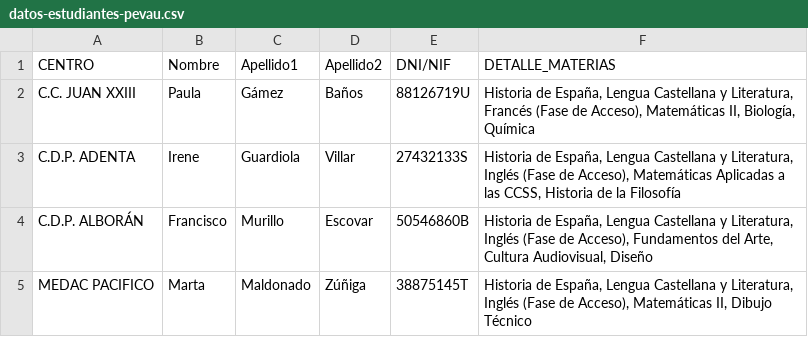
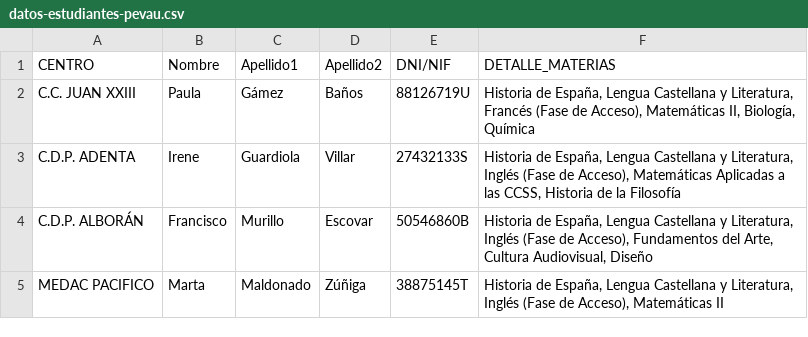
Before and after one commit to RequisitosGrupo10/Dolly, a CSV file: ficherosDePrueba/datos-estudiantes-pevau.csv, drawn as a sheet.

```diff
--- a/ficherosDePrueba/datos-estudiantes-pevau.csv
+++ b/ficherosDePrueba/datos-estudiantes-pevau.csv
@@ -4,2 +4,2 @@ C.D.P. ADENTA;Irene;Guardiola;Villar;27432133S;Historia de España, Lengua Caste
 C.D.P. ALBORÁN;Francisco;Murillo;Escovar;50546860B;Historia de España, Lengua Castellana y Literatura, Inglés (Fase de Acceso), Fundamentos del Arte, Cultura Audiovisual, Diseño
-MEDAC PACIFICO;Marta;Maldonado;Zúñiga;38875145T;Historia de España, Lengua Castellana y Literatura, Inglés (Fase de Acceso), Matemáticas II, Dibujo Técnico
+MEDAC PACIFICO;Marta;Maldonado;Zúñiga;38875145T;Historia de España, Lengua Castellana y Literatura, Inglés (Fase de Acceso), Matemáticas II
```
Also changed, not shown: 4 other files.
